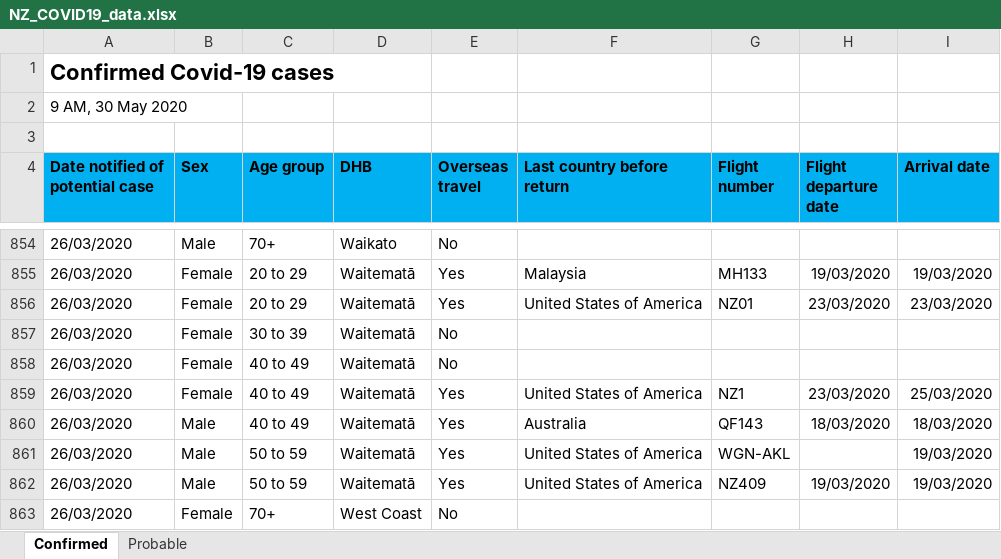
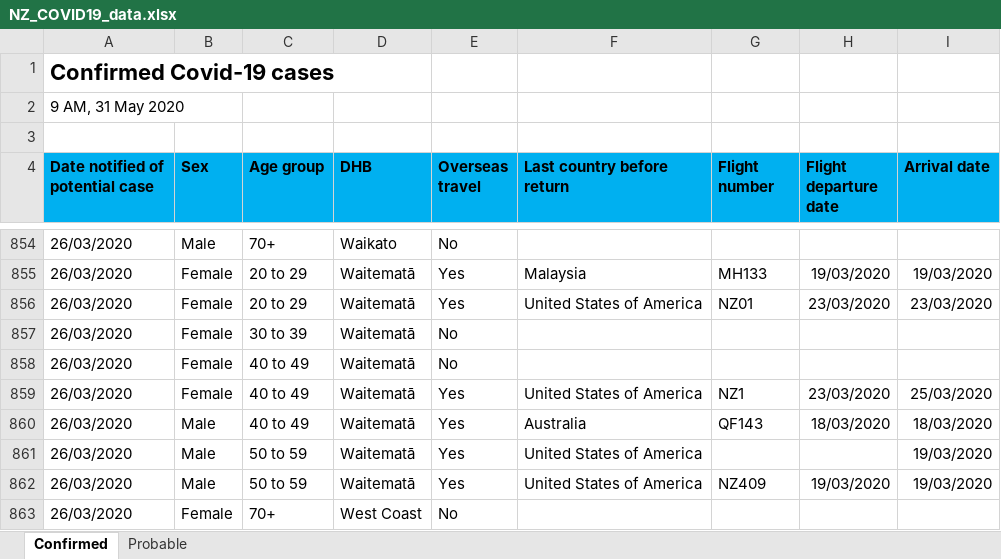
Before and after one commit to sirselim/covid_analysis, an Excel workbook: data/NZ_COVID19_data.xlsx, sheet Confirmed, drawn as a sheet; only a part is shown, gaps mark what is left out; values as stored, in another font and other column widths than the file's, no borders; the diff names each change by its address in the sheet, - before the commit and + after, or states it on an @@ line.

```diff
--- a/data/NZ_COVID19_data.xlsx (sheet Confirmed)
+++ b/data/NZ_COVID19_data.xlsx (sheet Confirmed)
-A2 (Date notified of potential case): 9 AM, 30 May 2020
+A2 (Date notified of potential case): 9 AM, 31 May 2020
-G861 (Flight number): WGN-AKL
+G861 (Flight number): (empty)
```
Also changed, not shown: sheet Probable, 5 other files.
